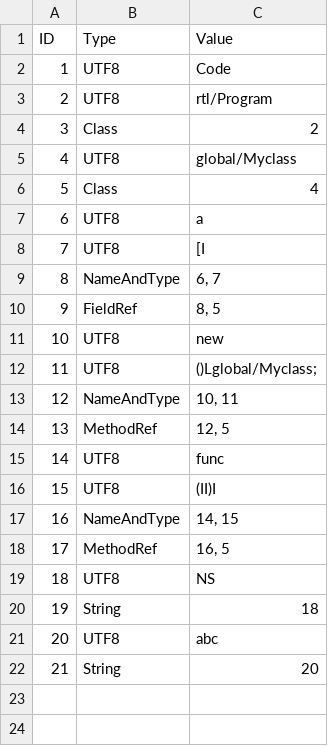
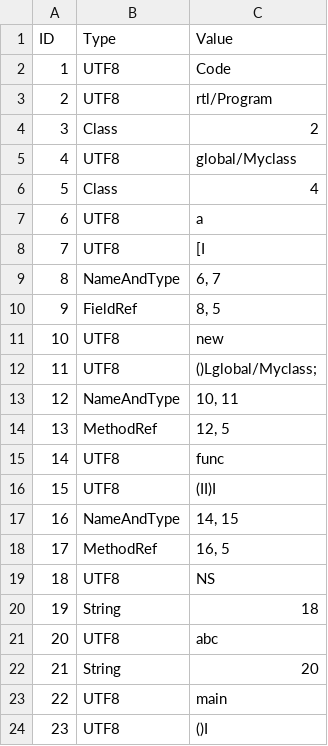
Before and after one commit to Flipty148/objective_c_compiler, a CSV file: project_for_lex.yy.c/out/rtl_Program_ConstantsTable.csv, drawn as a sheet; the diff names each change by its address in the sheet, - before the commit and + after, or states it on an @@ line.

Commit message:
Добавлено преобразование функций в методы класса Program. Добавлена проверка на наличие функции main.

```diff
--- a/project_for_lex.yy.c/out/rtl_Program_ConstantsTable.csv
+++ b/project_for_lex.yy.c/out/rtl_Program_ConstantsTable.csv
+row 23: 22 | UTF8 | main
+row 24: 23 | UTF8 | ()I
```
Also changed, not shown: project_for_lex.yy.c/out/ClassesTable.csv, 5 other files.
